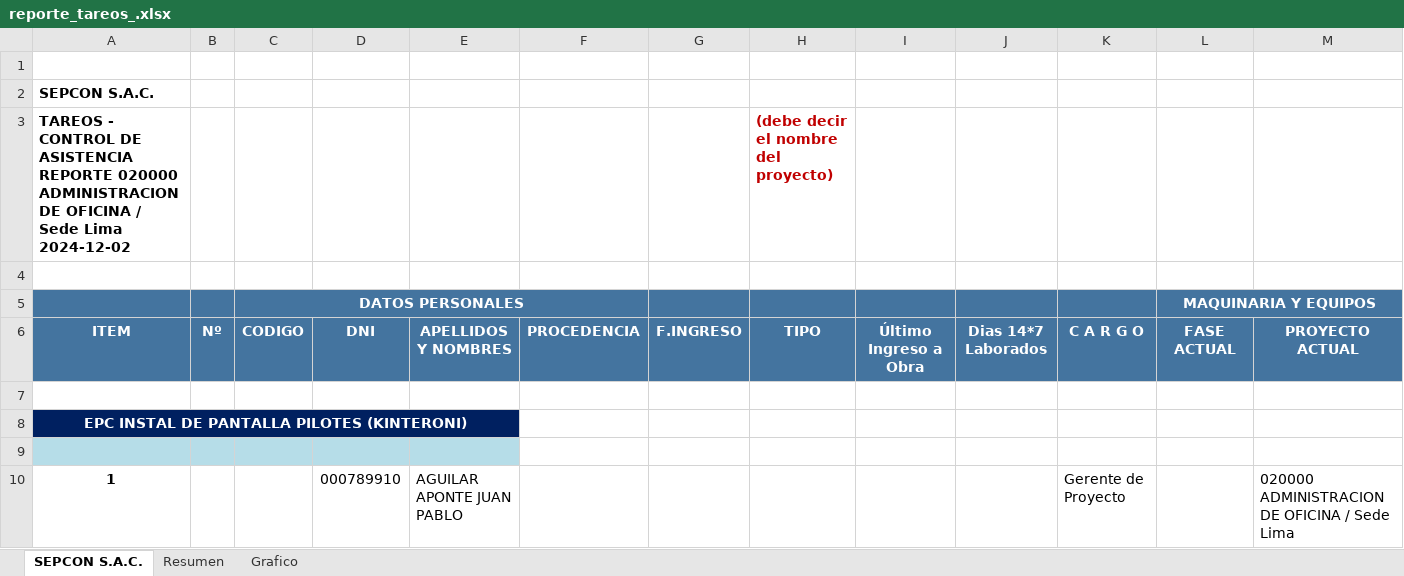
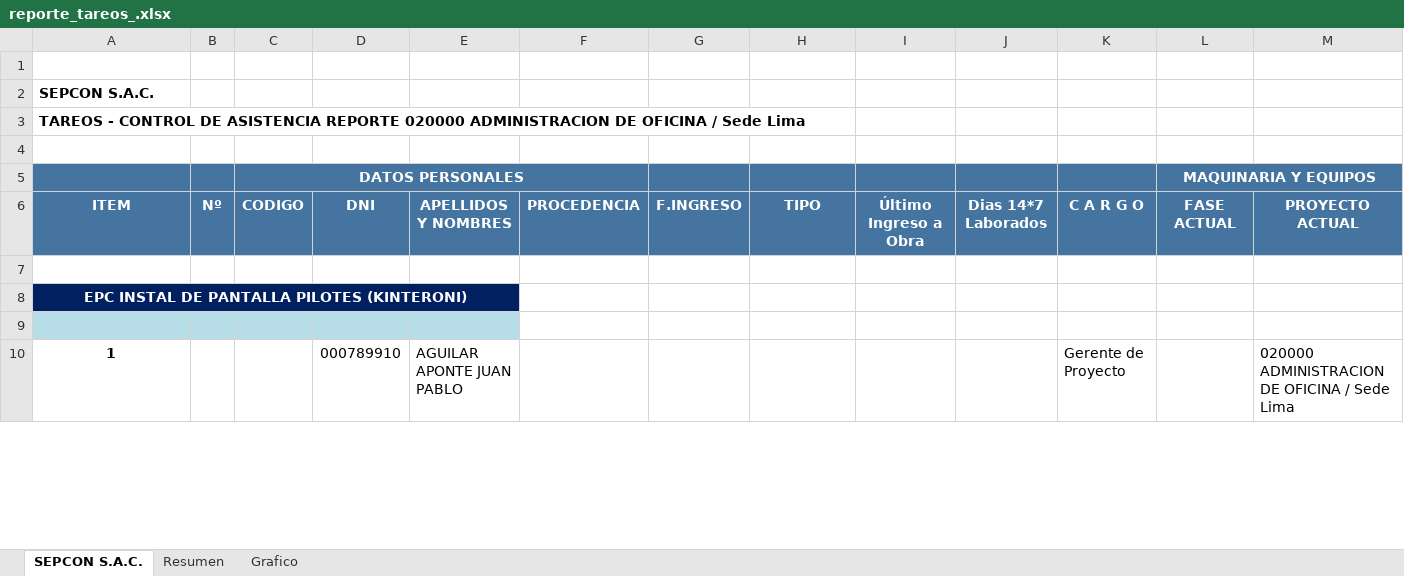
Before and after one commit to KeslyUA/Master, an Excel workbook: documentos/reportes/reporte_tareos_.xlsx, sheet SEPCON S.A.C., drawn as a sheet; only a part is shown; values as stored, in another font and other column widths than the file's, no borders; conditional formats not drawn; removed rows and columns are numbered as before the commit, all else as after; rows hold the shown columns only; the diff covers the shown part only; the diff names each change by its address in the sheet, - before the commit and + after, or states it on an @@ line.

```diff
--- a/documentos/reportes/reporte_tareos_.xlsx (sheet SEPCON S.A.C.)
+++ b/documentos/reportes/reporte_tareos_.xlsx (sheet SEPCON S.A.C.)
-row 3: TAREOS - CONTROL DE ASISTENCIA REPORTE 020000 ADMINISTRACION DE OFICINA / Sede Lima 2024-12-02 |  |  |  |  |  | 0 | (debe decir el nombre del proyecto)
+row 3: TAREOS - CONTROL DE ASISTENCIA REPORTE 020000 ADMINISTRACION DE OFICINA / Sede Lima
```
Also changed, not shown: 54 added rows elsewhere in this sheet, sheet Resumen, sheet Grafico, 9 other files.
